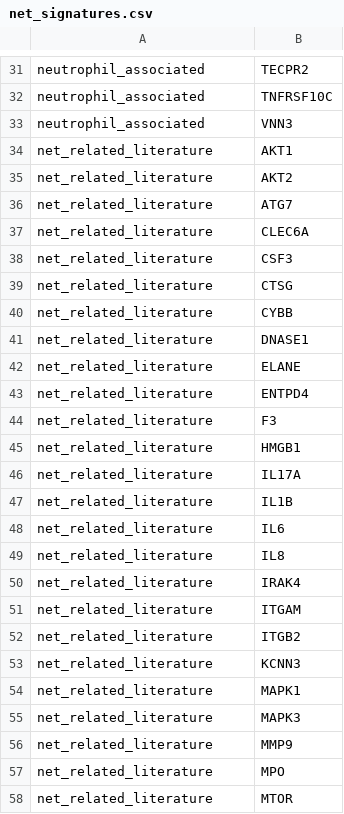
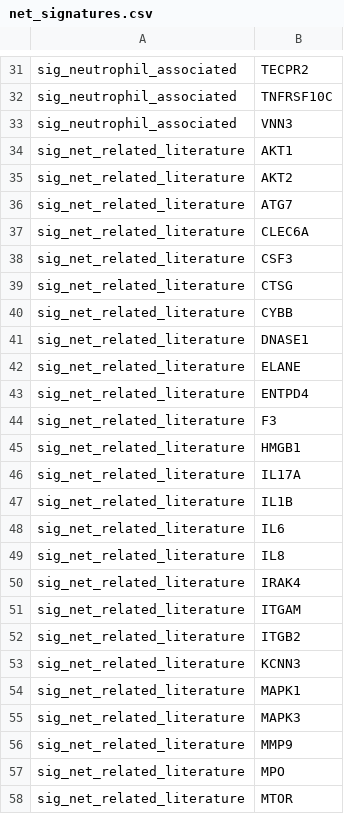
Before and after one commit to icbi-lab/luca, a CSV file: tables/gene_annotations/net_signatures.csv, drawn as a sheet; only a part is shown, gaps mark what is left out; the diff covers the shown part only; the diff names each change by its address in the sheet, - before the commit and + after, or states it on an @@ line.

```diff
--- a/tables/gene_annotations/net_signatures.csv
+++ b/tables/gene_annotations/net_signatures.csv
-A31:A33: neutrophil_associated
+A31:A33: sig_neutrophil_associated
-A34:A58: net_related_literature
+A34:A58: sig_net_related_literature
```
Also changed, not shown: 60 edited cells elsewhere in this file.
